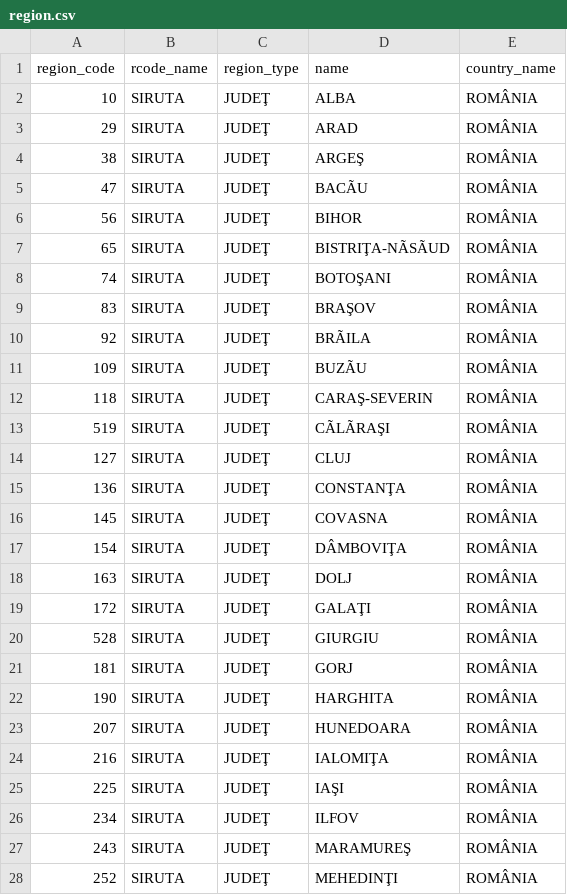
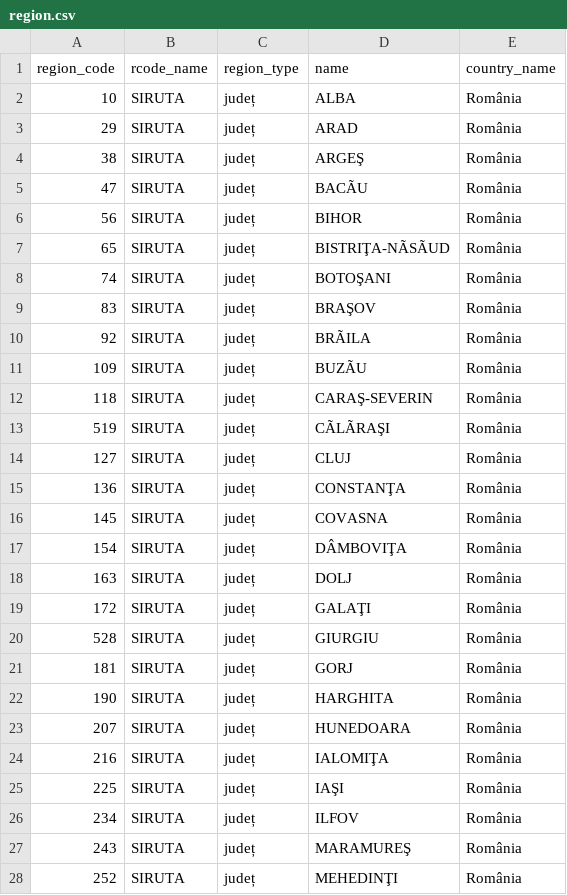
Before and after one commit to cosminrentea/roda, a CSV file: RODA-perl/csv/region.csv, drawn as a sheet; only a part is shown; the diff covers the shown part only.

Commit message:
fixed the errors at roda_seeddb.pl: - region.csv: using now lower-case or same-case names for judet, country (Romania) - country.csv: proper case for country names - region_type.csv: added line "regiune de dezvoltare" and fixed "Judet" - Perl script - proper UTF encoding for the "judet" string" (used when adding entries to "city" table)

```diff
--- a/RODA-perl/csv/region.csv
+++ b/RODA-perl/csv/region.csv
@@ -1,28 +1,28 @@
 region_code,rcode_name,region_type,name,country_name
-10,SIRUTA,JUDEŢ,ALBA,ROMÂNIA
-29,SIRUTA,JUDEŢ,ARAD,ROMÂNIA
-38,SIRUTA,JUDEŢ,ARGEŞ,ROMÂNIA
-47,SIRUTA,JUDEŢ,BACÃU,ROMÂNIA
-56,SIRUTA,JUDEŢ,BIHOR,ROMÂNIA
-65,SIRUTA,JUDEŢ,BISTRIŢA-NÃSÃUD,ROMÂNIA
-74,SIRUTA,JUDEŢ,BOTOŞANI,ROMÂNIA
-83,SIRUTA,JUDEŢ,BRAŞOV,ROMÂNIA
-92,SIRUTA,JUDEŢ,BRÃILA,ROMÂNIA
-109,SIRUTA,JUDEŢ,BUZÃU,ROMÂNIA
-118,SIRUTA,JUDEŢ,CARAŞ-SEVERIN,ROMÂNIA
-519,SIRUTA,JUDEŢ,CÃLÃRAŞI,ROMÂNIA
-127,SIRUTA,JUDEŢ,CLUJ,ROMÂNIA
-136,SIRUTA,JUDEŢ,CONSTANŢA,ROMÂNIA
-145,SIRUTA,JUDEŢ,COVASNA,ROMÂNIA
-154,SIRUTA,JUDEŢ,DÂMBOVIŢA,ROMÂNIA
-163,SIRUTA,JUDEŢ,DOLJ,ROMÂNIA
-172,SIRUTA,JUDEŢ,GALAŢI,ROMÂNIA
-528,SIRUTA,JUDEŢ,GIURGIU,ROMÂNIA
-181,SIRUTA,JUDEŢ,GORJ,ROMÂNIA
-190,SIRUTA,JUDEŢ,HARGHITA,ROMÂNIA
-207,SIRUTA,JUDEŢ,HUNEDOARA,ROMÂNIA
-216,SIRUTA,JUDEŢ,IALOMIŢA,ROMÂNIA
-225,SIRUTA,JUDEŢ,IAŞI,ROMÂNIA
-234,SIRUTA,JUDEŢ,ILFOV,ROMÂNIA
-243,SIRUTA,JUDEŢ,MARAMUREŞ,ROMÂNIA
-252,SIRUTA,JUDEŢ,MEHEDINŢI,ROMÂNIA
+10,SIRUTA,județ,ALBA,România
+29,SIRUTA,județ,ARAD,România
+38,SIRUTA,județ,ARGEŞ,România
+47,SIRUTA,județ,BACÃU,România
+56,SIRUTA,județ,BIHOR,România
+65,SIRUTA,județ,BISTRIŢA-NÃSÃUD,România
+74,SIRUTA,județ,BOTOŞANI,România
+83,SIRUTA,județ,BRAŞOV,România
+92,SIRUTA,județ,BRÃILA,România
+109,SIRUTA,județ,BUZÃU,România
+118,SIRUTA,județ,CARAŞ-SEVERIN,România
+519,SIRUTA,județ,CÃLÃRAŞI,România
+127,SIRUTA,județ,CLUJ,România
+136,SIRUTA,județ,CONSTANŢA,România
+145,SIRUTA,județ,COVASNA,România
+154,SIRUTA,județ,DÂMBOVIŢA,România
+163,SIRUTA,județ,DOLJ,România
+172,SIRUTA,județ,GALAŢI,România
+528,SIRUTA,județ,GIURGIU,România
+181,SIRUTA,județ,GORJ,România
+190,SIRUTA,județ,HARGHITA,România
+207,SIRUTA,județ,HUNEDOARA,România
+216,SIRUTA,județ,IALOMIŢA,România
+225,SIRUTA,județ,IAŞI,România
+234,SIRUTA,județ,ILFOV,România
+243,SIRUTA,județ,MARAMUREŞ,România
+252,SIRUTA,județ,MEHEDINŢI,România
```
Also changed, not shown: 6 edited cells elsewhere in this file, RODA-perl/csv/country.csv, 2 other files.
